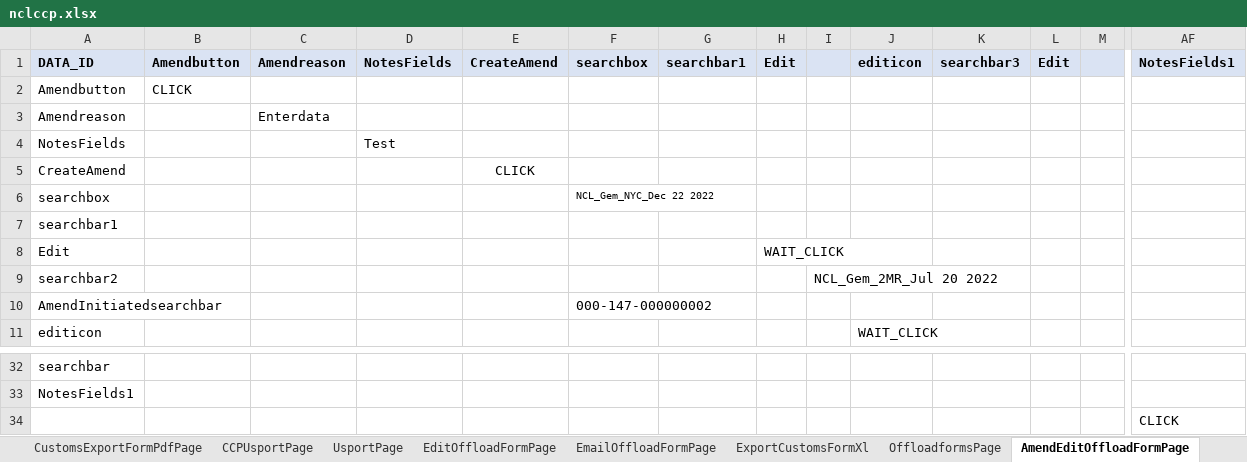
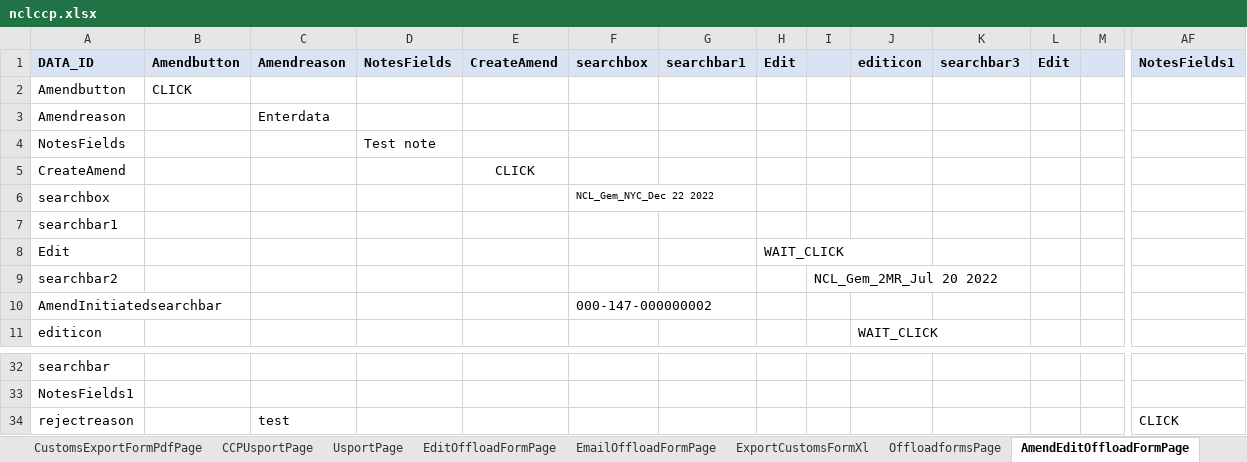
Before and after one commit to sravanpendyala/ccpautomation, an Excel workbook: config/uat/ccp/nclccp.xlsx, sheet AmendEditOffloadFormPage, drawn as a sheet; only a part is shown, gaps mark what is left out; values as stored, in another font and other column widths than the file's, no borders; removed rows and columns are numbered as before the commit, all else as after; rows hold the shown columns only; the diff names each change by its address in the sheet, - before the commit and + after, or states it on an @@ line.

```diff
--- a/config/uat/ccp/nclccp.xlsx (sheet AmendEditOffloadFormPage)
+++ b/config/uat/ccp/nclccp.xlsx (sheet AmendEditOffloadFormPage)
-D4 (NotesFields): Test
+D4 (NotesFields): Test note
-row 34:  |  |  |  |  |  |  |  |  |  |  |  |  | CLICK
+row 34: rejectreason |  | test |  |  |  |  |  |  |  |  |  |  | CLICK
```
Also changed, not shown: sheet OffloadformsPage, sheet EditOffloadFormPage, sheet UsportPage, sheet OffloadeventsPage, sheet DashboardPage, sheet OffloadstatuscustomsapprovePage, other sheet tabs, 17 other files.
